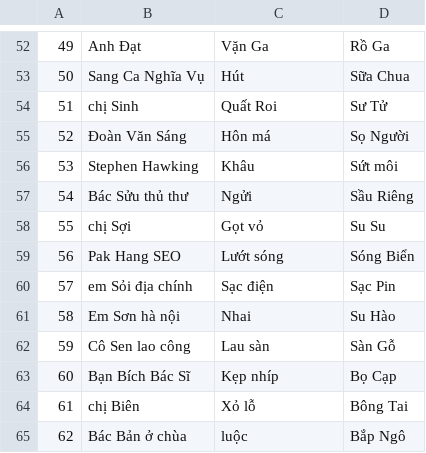
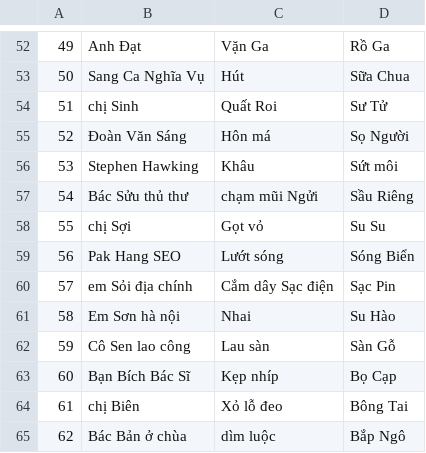
Before and after one commit to tintamquy/sieutrinho, a CSV file: news PAO 2.0.csv, drawn as a sheet; only a part is shown, gaps mark what is left out; the diff covers the shown part only; the diff names each change by its address in the sheet, - before the commit and + after, or states it on an @@ line.

```diff
--- a/news PAO 2.0.csv
+++ b/news PAO 2.0.csv
-C57: Ngửi
+C57: chạm mũi Ngửi
-C60: Sạc điện
+C60: Cắm dây Sạc điện
-C64: Xỏ lỗ
+C64: Xỏ lỗ đeo
-C65: luộc
+C65: dìm luộc
```
Also changed, not shown: 24 edited cells elsewhere in this file, Major System.csv, 17 other files.
